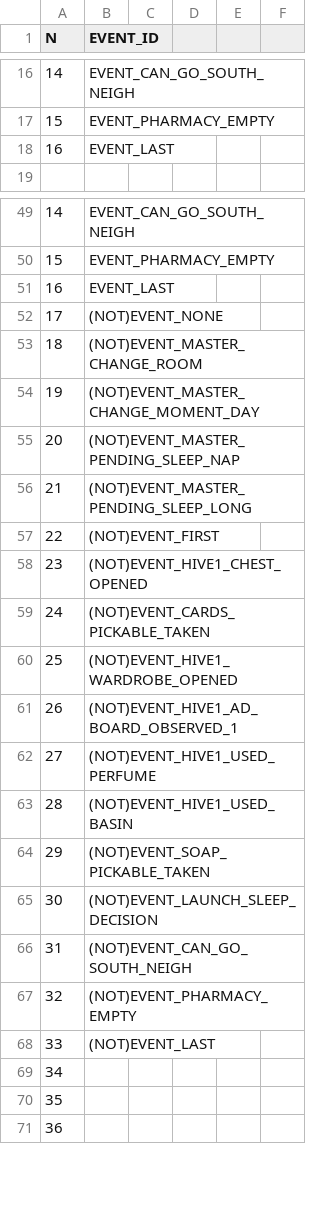
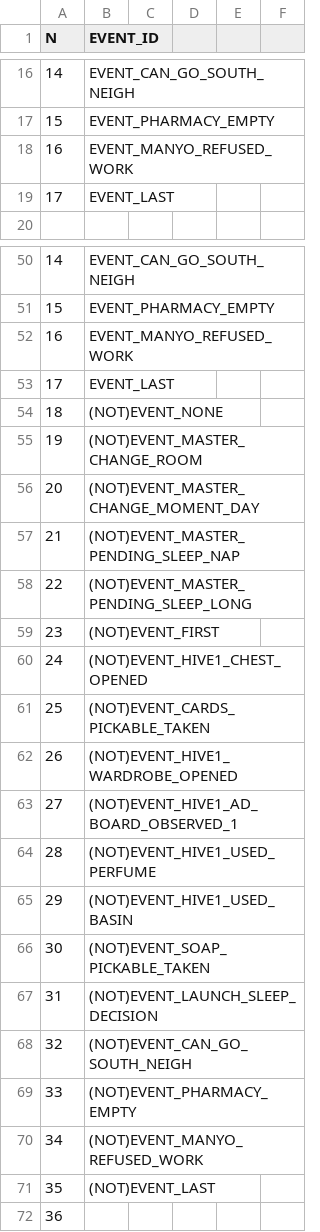
Before and after one commit to ivor4/Goblins3_AnotherQuest, a CSV file: VARMAP_Generator/EVENTS.csv, drawn as a sheet; only a part is shown, gaps mark what is left out; addresses are those after the commit; the diff names each change by its address in the sheet, - before the commit and + after, or states it on an @@ line.

```diff
--- a/VARMAP_Generator/EVENTS.csv
+++ b/VARMAP_Generator/EVENTS.csv
-B18 (EVENT_ID): EVENT_LAST
+B18 (EVENT_ID): EVENT_MANYO_REFUSED_WORK
+row 19: 17 | EVENT_LAST
-B52 (EVENT_ID): EVENT_LAST
+B52 (EVENT_ID): EVENT_MANYO_REFUSED_WORK
-B53 (EVENT_ID): (NOT)EVENT_NONE
+B53 (EVENT_ID): EVENT_LAST
-B54 (EVENT_ID): (NOT)EVENT_MASTER_CHANGE_ROOM
+B54 (EVENT_ID): (NOT)EVENT_NONE
-B55 (EVENT_ID): (NOT)EVENT_MASTER_CHANGE_MOMENT_DAY
+B55 (EVENT_ID): (NOT)EVENT_MASTER_CHANGE_ROOM
-B56 (EVENT_ID): (NOT)EVENT_MASTER_PENDING_SLEEP_NAP
+B56 (EVENT_ID): (NOT)EVENT_MASTER_CHANGE_MOMENT_DAY
-B57 (EVENT_ID): (NOT)EVENT_MASTER_PENDING_SLEEP_LONG
+B57 (EVENT_ID): (NOT)EVENT_MASTER_PENDING_SLEEP_NAP
-B58 (EVENT_ID): (NOT)EVENT_FIRST
+B58 (EVENT_ID): (NOT)EVENT_MASTER_PENDING_SLEEP_LONG
-B59 (EVENT_ID): (NOT)EVENT_HIVE1_CHEST_OPENED
+B59 (EVENT_ID): (NOT)EVENT_FIRST
-B60 (EVENT_ID): (NOT)EVENT_CARDS_PICKABLE_TAKEN
+B60 (EVENT_ID): (NOT)EVENT_HIVE1_CHEST_OPENED
-B61 (EVENT_ID): (NOT)EVENT_HIVE1_WARDROBE_OPENED
+B61 (EVENT_ID): (NOT)EVENT_CARDS_PICKABLE_TAKEN
-B62 (EVENT_ID): (NOT)EVENT_HIVE1_AD_BOARD_OBSERVED_1
+B62 (EVENT_ID): (NOT)EVENT_HIVE1_WARDROBE_OPENED
-B63 (EVENT_ID): (NOT)EVENT_HIVE1_USED_PERFUME
+B63 (EVENT_ID): (NOT)EVENT_HIVE1_AD_BOARD_OBSERVED_1
-B64 (EVENT_ID): (NOT)EVENT_HIVE1_USED_BASIN
+B64 (EVENT_ID): (NOT)EVENT_HIVE1_USED_PERFUME
-B65 (EVENT_ID): (NOT)EVENT_SOAP_PICKABLE_TAKEN
+B65 (EVENT_ID): (NOT)EVENT_HIVE1_USED_BASIN
-B66 (EVENT_ID): (NOT)EVENT_LAUNCH_SLEEP_DECISION
+B66 (EVENT_ID): (NOT)EVENT_SOAP_PICKABLE_TAKEN
-B67 (EVENT_ID): (NOT)EVENT_CAN_GO_SOUTH_NEIGH
+B67 (EVENT_ID): (NOT)EVENT_LAUNCH_SLEEP_DECISION
-B68 (EVENT_ID): (NOT)EVENT_PHARMACY_EMPTY
+B68 (EVENT_ID): (NOT)EVENT_CAN_GO_SOUTH_NEIGH
-B69 (EVENT_ID): (NOT)EVENT_LAST
+B69 (EVENT_ID): (NOT)EVENT_PHARMACY_EMPTY
-B70 (EVENT_ID): (empty)
+B70 (EVENT_ID): (NOT)EVENT_MANYO_REFUSED_WORK
-B71 (EVENT_ID): (empty)
+B71 (EVENT_ID): (NOT)EVENT_LAST
```
Also changed, not shown: Gob3AQ/Assets/Dialogs/PHRASES_CSV.csv, VARMAP_Generator/ACTION_CONDS.csv, 16 other files.
